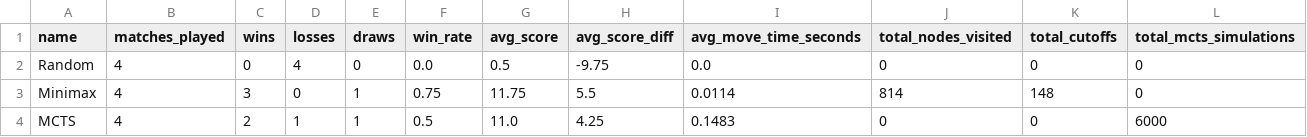
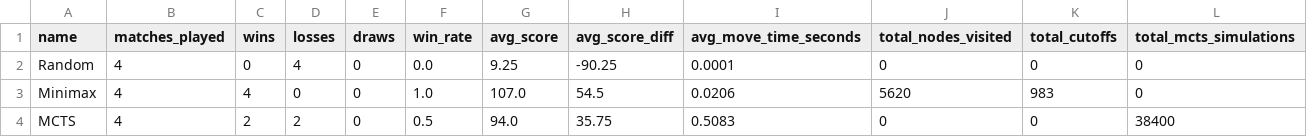
Before and after one commit to salehsadid/word-battle, a CSV file: data/tournament_results/results.csv, drawn as a sheet.

```diff
--- a/data/tournament_results/results.csv
+++ b/data/tournament_results/results.csv
@@ -1,4 +1,4 @@
 name,matches_played,wins,losses,draws,win_rate,avg_score,avg_score_diff,avg_move_time_seconds,total_nodes_visited,total_cutoffs,total_mcts_simulations
-Random,4,0,4,0,0.0,0.5,-9.75,0.0,0,0,0
-Minimax,4,3,0,1,0.75,11.75,5.5,0.0114,814,148,0
-MCTS,4,2,1,1,0.5,11.0,4.25,0.1483,0,0,6000
+Random,4,0,4,0,0.0,9.25,-90.25,0.0001,0,0,0
+Minimax,4,4,0,0,1.0,107.0,54.5,0.0206,5620,983,0
+MCTS,4,2,2,0,0.5,94.0,35.75,0.5083,0,0,38400
```
Also changed, not shown: 17 other files.
